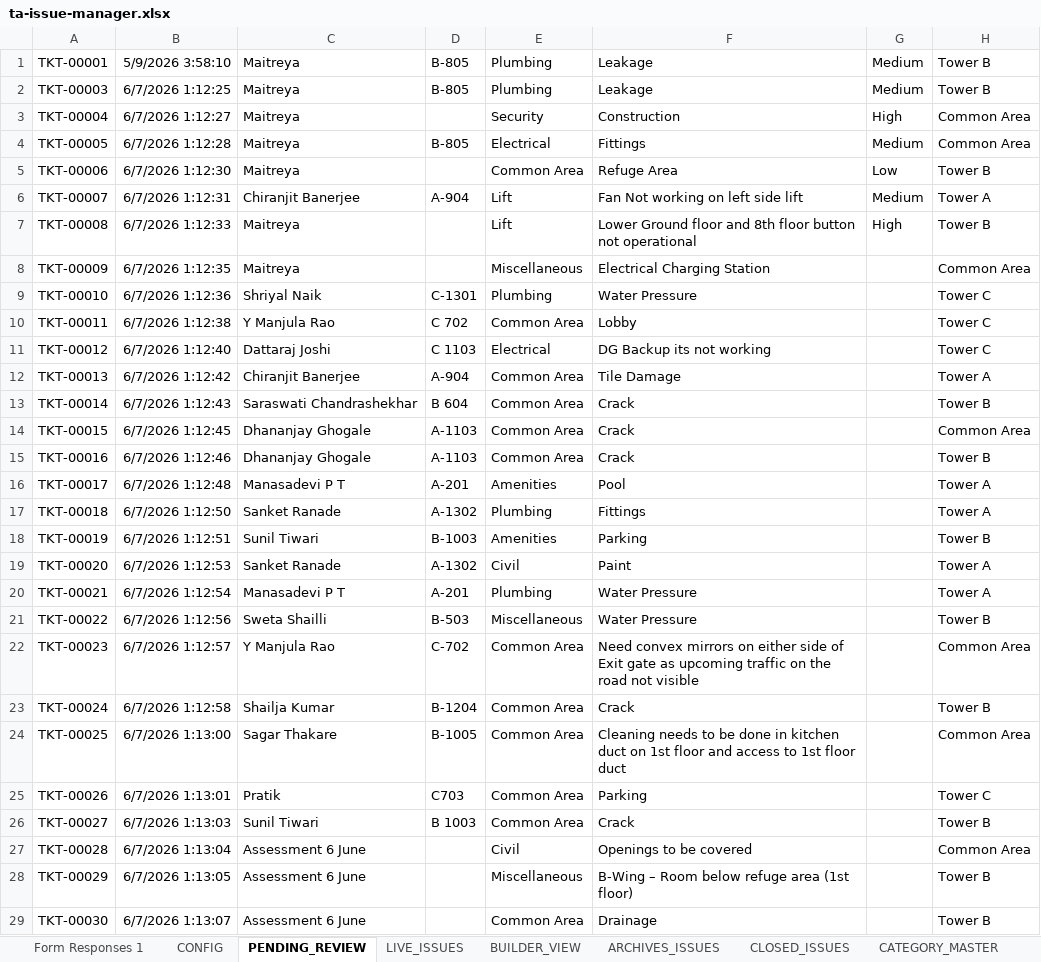
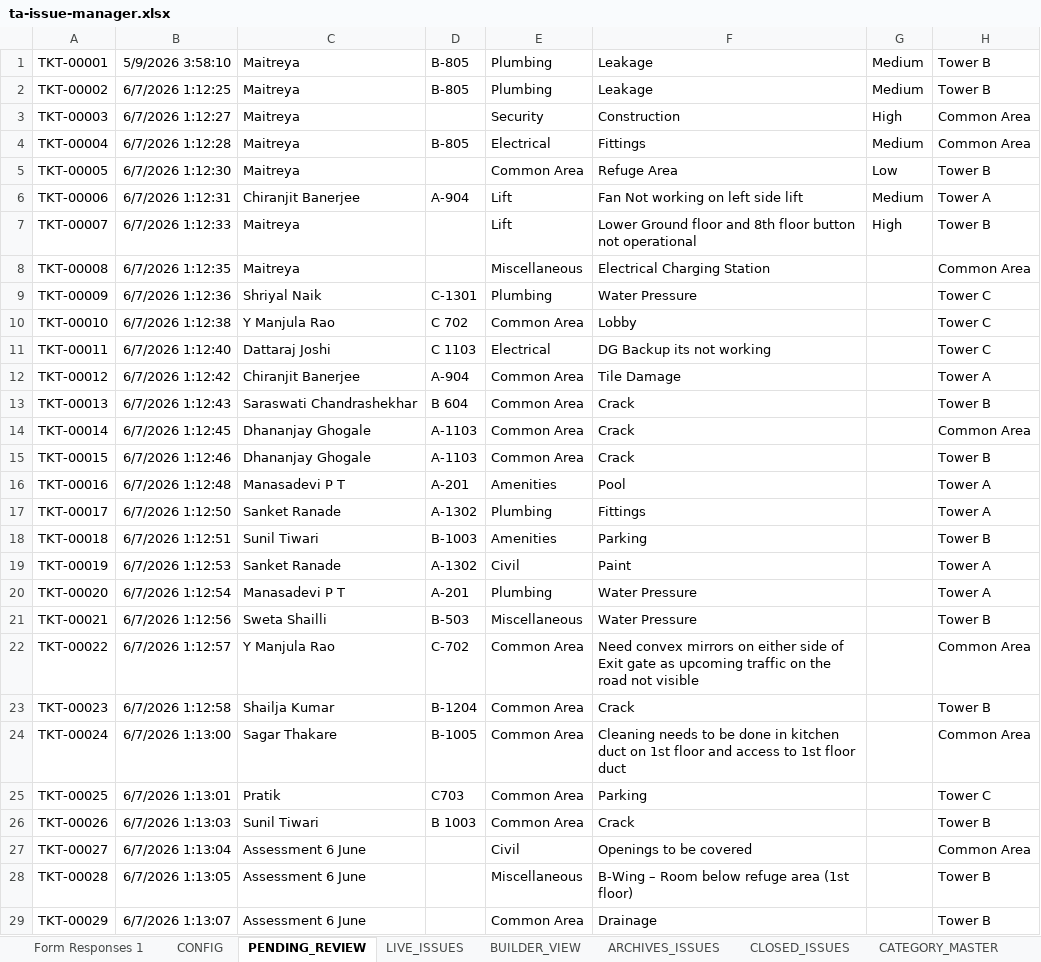
Before and after one commit to tadeskops/ta-issue-manager, an Excel workbook: backups/ta-issue-manager.xlsx, sheet PENDING_REVIEW, drawn as a sheet; only a part is shown; values as stored, in another font and other column widths than the file's, no borders; charts and pictures not drawn; the diff covers the shown part only; the diff names each change by its address in the sheet, - before the commit and + after, or states it on an @@ line.

```diff
--- a/backups/ta-issue-manager.xlsx (sheet PENDING_REVIEW)
+++ b/backups/ta-issue-manager.xlsx (sheet PENDING_REVIEW)
-A2: TKT-00003
+A2: TKT-00002
-A3: TKT-00004
+A3: TKT-00003
-A4: TKT-00005
+A4: TKT-00004
-A5: TKT-00006
+A5: TKT-00005
-A6: TKT-00007
+A6: TKT-00006
-A7: TKT-00008
+A7: TKT-00007
-A8: TKT-00009
+A8: TKT-00008
-A9: TKT-00010
+A9: TKT-00009
-A10: TKT-00011
+A10: TKT-00010
-A11: TKT-00012
+A11: TKT-00011
-A12: TKT-00013
+A12: TKT-00012
-A13: TKT-00014
+A13: TKT-00013
-A14: TKT-00015
+A14: TKT-00014
-A15: TKT-00016
+A15: TKT-00015
-A16: TKT-00017
+A16: TKT-00016
-A17: TKT-00018
+A17: TKT-00017
-A18: TKT-00019
+A18: TKT-00018
-A19: TKT-00020
+A19: TKT-00019
-A20: TKT-00021
+A20: TKT-00020
-A21: TKT-00022
+A21: TKT-00021
-A22: TKT-00023
+A22: TKT-00022
-A23: TKT-00024
+A23: TKT-00023
-A24: TKT-00025
+A24: TKT-00024
-A25: TKT-00026
+A25: TKT-00025
-A26: TKT-00027
+A26: TKT-00026
-A27: TKT-00028
+A27: TKT-00027
-A28: TKT-00029
+A28: TKT-00028
-A29: TKT-00030
+A29: TKT-00029
```
Also changed, not shown: 4 added rows elsewhere in this sheet, sheet CONFIG, sheet Form Responses 1, sheet LIVE_ISSUES.
